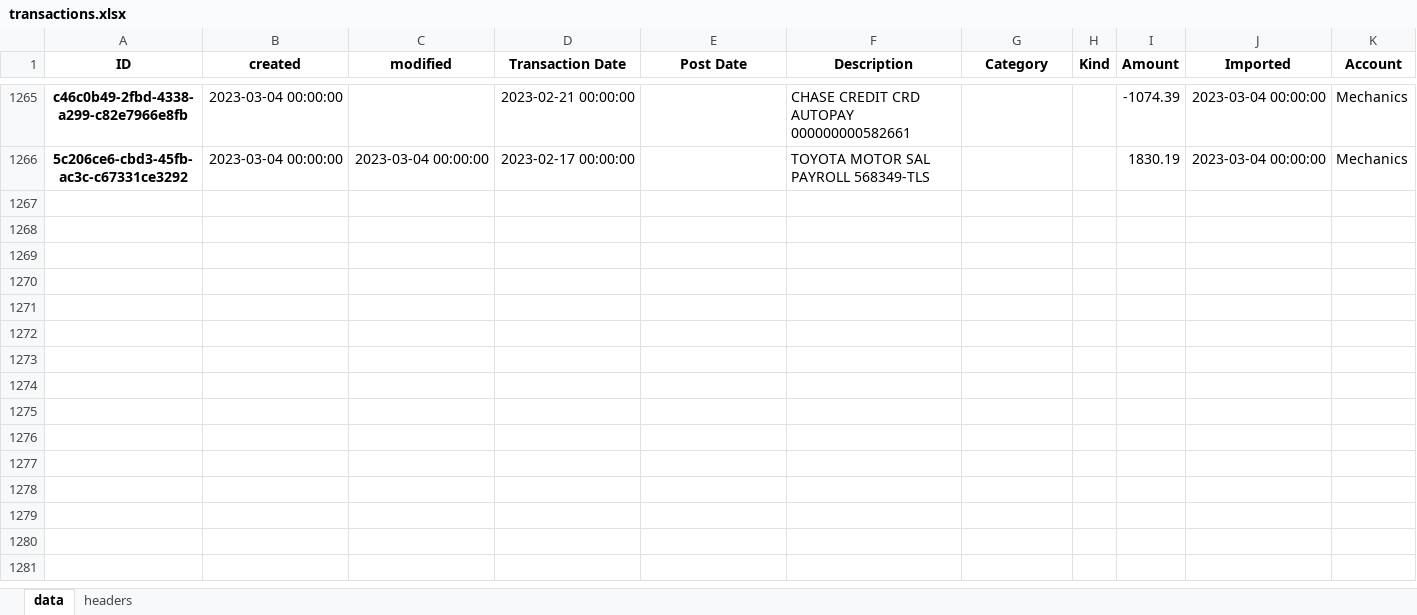
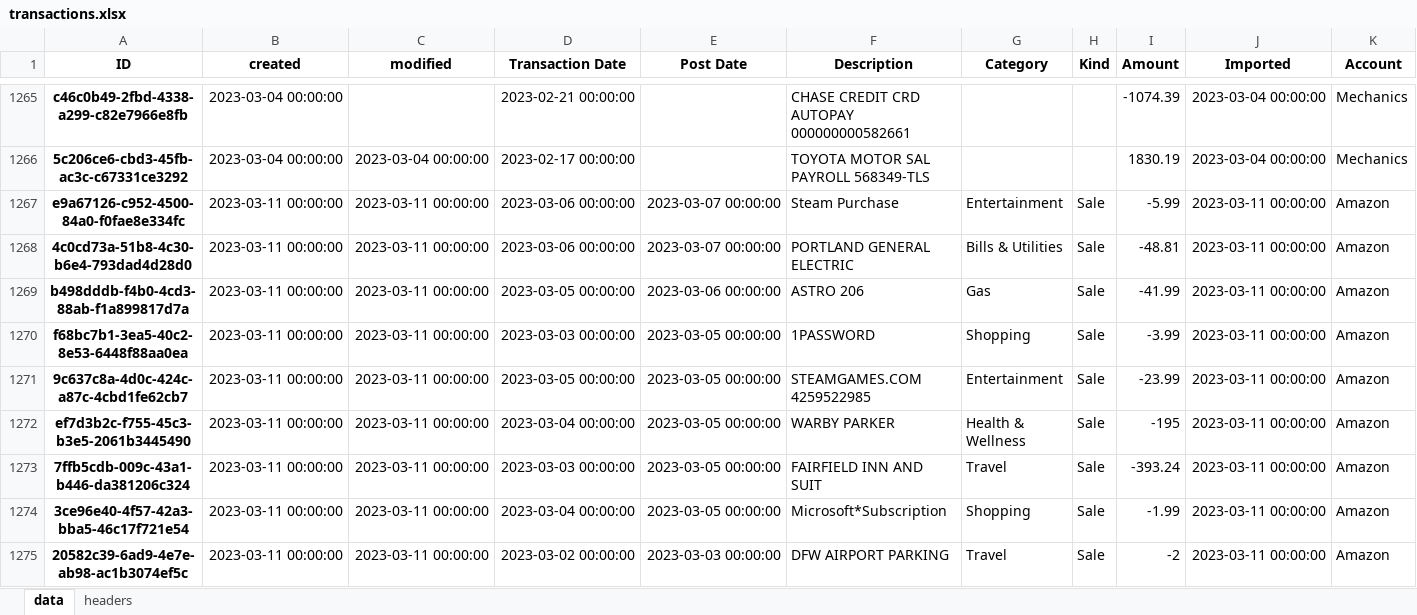
Before and after one commit to datagangstar/Nex, an Excel workbook: datasets/transactions.xlsx, sheet data, drawn as a sheet; only a part is shown, gaps mark what is left out; values as stored, in another font and other column widths than the file's, no borders; rows hold the shown columns only; the diff covers the shown part only; the diff names each change by its address in the sheet, - before the commit and + after, or states it on an @@ line.

```diff
--- a/datasets/transactions.xlsx (sheet data)
+++ b/datasets/transactions.xlsx (sheet data)
+row 1267: e9a67126-c952-4500-84a0-f0fae8e334fc | 2023-03-11 00:00:00 | 2023-03-11 00:00:00 | 2023-03-06 00:00:00 | 2023-03-07 00:00:00 | Steam Purchase | Entertainment | Sale | -5.99 | 2023-03-11 00:00:00 | Amazon
+row 1268: 4c0cd73a-51b8-4c30-b6e4-793dad4d28d0 | 2023-03-11 00:00:00 | 2023-03-11 00:00:00 | 2023-03-06 00:00:00 | 2023-03-07 00:00:00 | PORTLAND GENERAL ELECTRIC | Bills & Utilities | Sale | -48.81 | 2023-03-11 00:00:00 | Amazon
+row 1269: b498dddb-f4b0-4cd3-88ab-f1a899817d7a | 2023-03-11 00:00:00 | 2023-03-11 00:00:00 | 2023-03-05 00:00:00 | 2023-03-06 00:00:00 | ASTRO 206 | Gas | Sale | -41.99 | 2023-03-11 00:00:00 | Amazon
+row 1270: f68bc7b1-3ea5-40c2-8e53-6448f88aa0ea | 2023-03-11 00:00:00 | 2023-03-11 00:00:00 | 2023-03-03 00:00:00 | 2023-03-05 00:00:00 | 1PASSWORD | Shopping | Sale | -3.99 | 2023-03-11 00:00:00 | Amazon
+row 1271: 9c637c8a-4d0c-424c-a87c-4cbd1fe62cb7 | 2023-03-11 00:00:00 | 2023-03-11 00:00:00 | 2023-03-05 00:00:00 | 2023-03-05 00:00:00 | STEAMGAMES.COM 4259522985 | Entertainment | Sale | -23.99 | 2023-03-11 00:00:00 | Amazon
+row 1272: ef7d3b2c-f755-45c3-b3e5-2061b3445490 | 2023-03-11 00:00:00 | 2023-03-11 00:00:00 | 2023-03-04 00:00:00 | 2023-03-05 00:00:00 | WARBY PARKER | Health & Wellness | Sale | -195 | 2023-03-11 00:00:00 | Amazon
+row 1273: 7ffb5cdb-009c-43a1-b446-da381206c324 | 2023-03-11 00:00:00 | 2023-03-11 00:00:00 | 2023-03-03 00:00:00 | 2023-03-05 00:00:00 | FAIRFIELD INN AND SUIT | Travel | Sale | -393.24 | 2023-03-11 00:00:00 | Amazon
+row 1274: 3ce96e40-4f57-42a3-bba5-46c17f721e54 | 2023-03-11 00:00:00 | 2023-03-11 00:00:00 | 2023-03-04 00:00:00 | 2023-03-05 00:00:00 | Microsoft*Subscription | Shopping | Sale | -1.99 | 2023-03-11 00:00:00 | Amazon
+row 1275: 20582c39-6ad9-4e7e-ab98-ac1b3074ef5c | 2023-03-11 00:00:00 | 2023-03-11 00:00:00 | 2023-03-02 00:00:00 | 2023-03-03 00:00:00 | DFW AIRPORT PARKING | Travel | Sale | -2 | 2023-03-11 00:00:00 | Amazon
```
Also changed, not shown: 25 added rows elsewhere in this sheet, backups/transactions.xlsx, datasets/taxes2022.xlsx, 8 other files.
